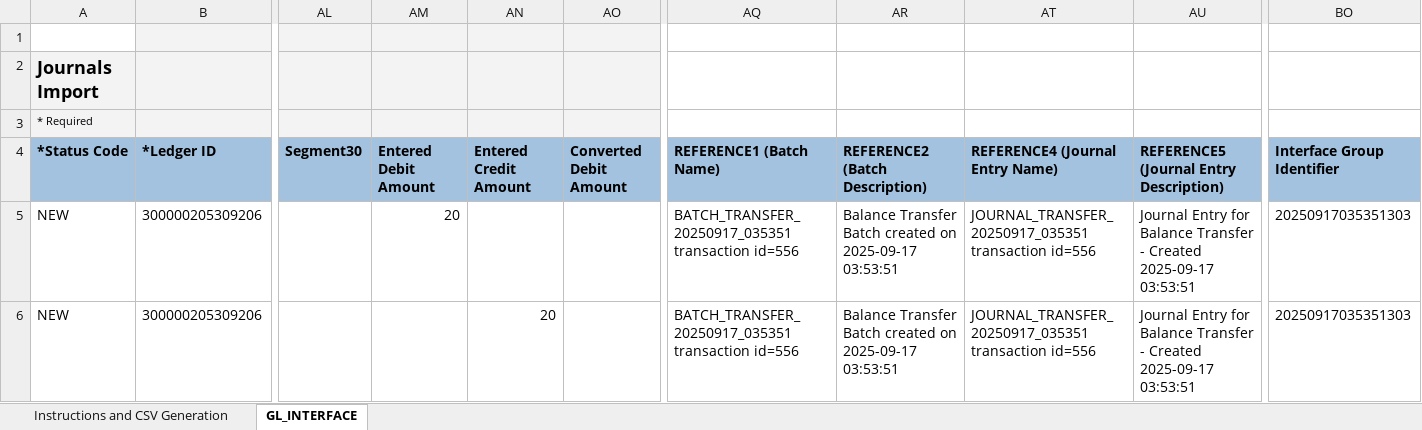
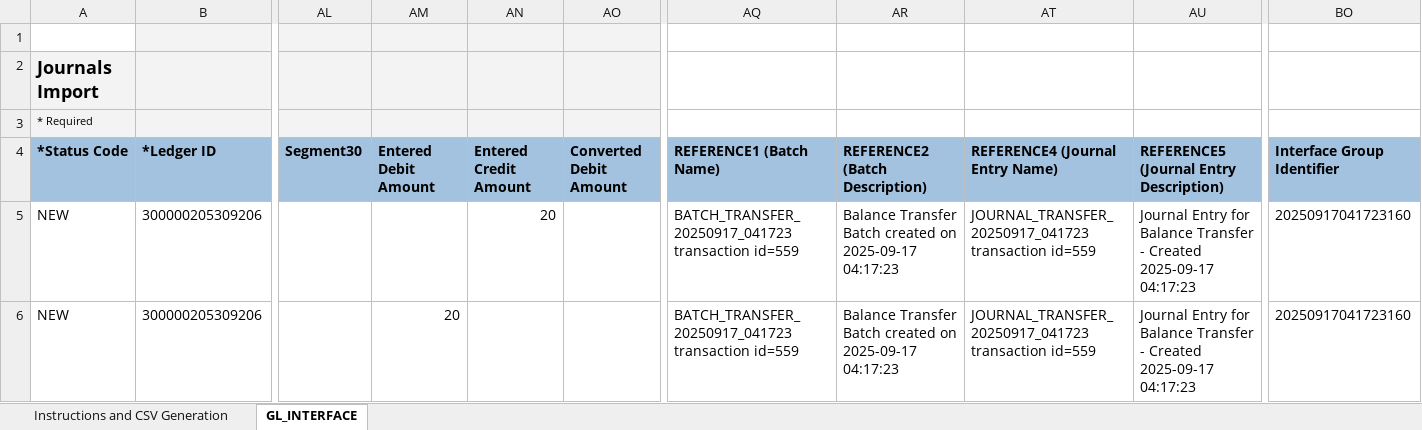
Before and after one commit to GeorgeElkomos/Tanfeez_Backend, an Excel workbook: test_upload_fbdi/SampleJournal.xlsm, sheet GL_INTERFACE, drawn as a sheet; only a part is shown, gaps mark what is left out; values as stored, in another font and other column widths than the file's, no borders; the diff names each change by its address in the sheet, - before the commit and + after, or states it on an @@ line.

```diff
--- a/test_upload_fbdi/SampleJournal.xlsm (sheet GL_INTERFACE)
+++ b/test_upload_fbdi/SampleJournal.xlsm (sheet GL_INTERFACE)
-AM5 (Entered Debit Amount): 20
+AM5 (Entered Debit Amount): (empty)
-AN5 (Entered Credit Amount): (empty)
+AN5 (Entered Credit Amount): 20
-AQ5:AQ6 (REFERENCE1 (Batch Name)): BATCH_TRANSFER_20250917_035351 transaction id=556
+AQ5:AQ6 (REFERENCE1 (Batch Name)): BATCH_TRANSFER_20250917_041723 transaction id=559
-AR5:AR6 (REFERENCE2 (Batch Description)): …on 2025-09-17 03:53:51
+AR5:AR6 (REFERENCE2 (Batch Description)): …on 2025-09-17 04:17:23
-AT5:AT6 (REFERENCE4 (Journal Entry Name)): JOURNAL_TRANSFER_20250917_035351 transaction id=556
+AT5:AT6 (REFERENCE4 (Journal Entry Name)): JOURNAL_TRANSFER_20250917_041723 transaction id=559
-AU5:AU6: …Created 2025-09-17 03:53:51
+AU5:AU6: …Created 2025-09-17 04:17:23
-BO5:BO6 (Interface Group Identifier): 20250917035351303
+BO5:BO6 (Interface Group Identifier): 20250917041723160
-AM6 (Entered Debit Amount): (empty)
+AM6 (Entered Debit Amount): 20
-AN6 (Entered Credit Amount): 20
+AN6 (Entered Credit Amount): (empty)
```
Also changed, not shown: 4 other files.
